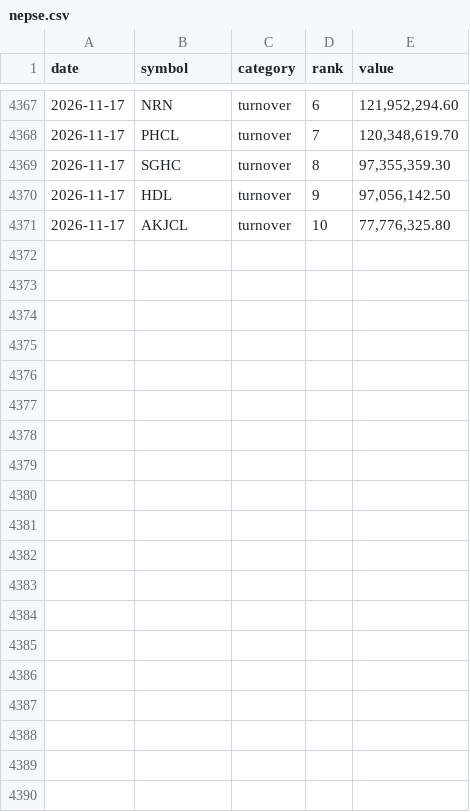
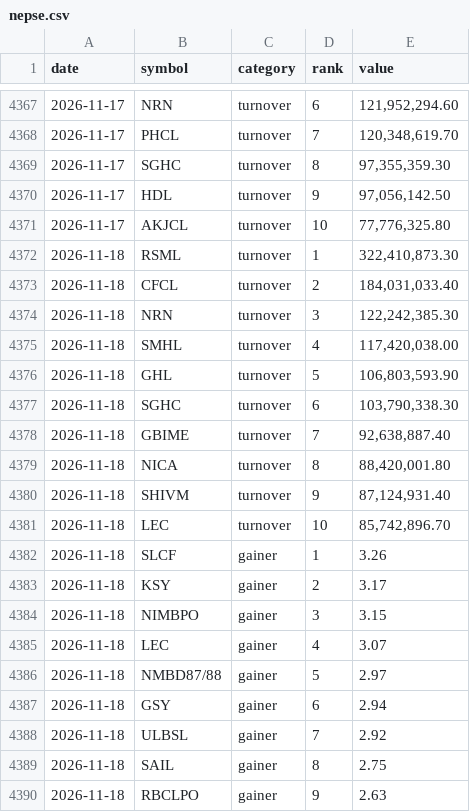
Before and after one commit to pralavkarki88-collab/nepse-scraper, a CSV file: nepse.csv, drawn as a sheet; only a part is shown, gaps mark what is left out; the diff covers the shown part only; the diff names each change by its address in the sheet, - before the commit and + after, or states it on an @@ line.

```diff
--- a/nepse.csv
+++ b/nepse.csv
+row 4372: 2026-11-18 | RSML | turnover | 1 | 322,410,873.30
+row 4373: 2026-11-18 | CFCL | turnover | 2 | 184,031,033.40
+row 4374: 2026-11-18 | NRN | turnover | 3 | 122,242,385.30
+row 4375: 2026-11-18 | SMHL | turnover | 4 | 117,420,038.00
+row 4376: 2026-11-18 | GHL | turnover | 5 | 106,803,593.90
+row 4377: 2026-11-18 | SGHC | turnover | 6 | 103,790,338.30
+row 4378: 2026-11-18 | GBIME | turnover | 7 | 92,638,887.40
+row 4379: 2026-11-18 | NICA | turnover | 8 | 88,420,001.80
+row 4380: 2026-11-18 | SHIVM | turnover | 9 | 87,124,931.40
+row 4381: 2026-11-18 | LEC | turnover | 10 | 85,742,896.70
+row 4382: 2026-11-18 | SLCF | gainer | 1 | 3.26
+row 4383: 2026-11-18 | KSY | gainer | 2 | 3.17
+row 4384: 2026-11-18 | NIMBPO | gainer | 3 | 3.15
+row 4385: 2026-11-18 | LEC | gainer | 4 | 3.07
+row 4386: 2026-11-18 | NMBD87/88 | gainer | 5 | 2.97
+row 4387: 2026-11-18 | GSY | gainer | 6 | 2.94
+row 4388: 2026-11-18 | ULBSL | gainer | 7 | 2.92
+row 4389: 2026-11-18 | SAIL | gainer | 8 | 2.75
+row 4390: 2026-11-18 | RBCLPO | gainer | 9 | 2.63
```
Also changed, not shown: 11 added rows elsewhere in this file, 1 other file.
